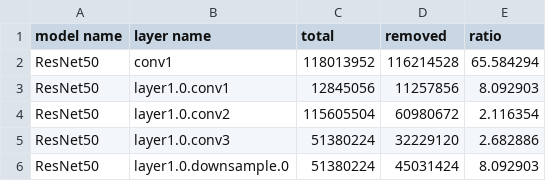
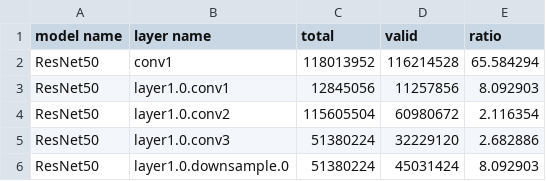
Before and after one commit to bluelove8939/DL-Workload-Compression-Test, a CSV file: logs/accelerator_performance.csv, drawn as a sheet; only a part is shown.

```diff
--- a/logs/accelerator_performance.csv
+++ b/logs/accelerator_performance.csv
@@ -1,2 +1,2 @@
-model name,layer name,total,removed,ratio
+model name,layer name,total,valid,ratio
 ResNet50,conv1,118013952,116214528,65.584294
```
Also changed, not shown: logs/accelerator_performance_quant.csv, 2 other files.
